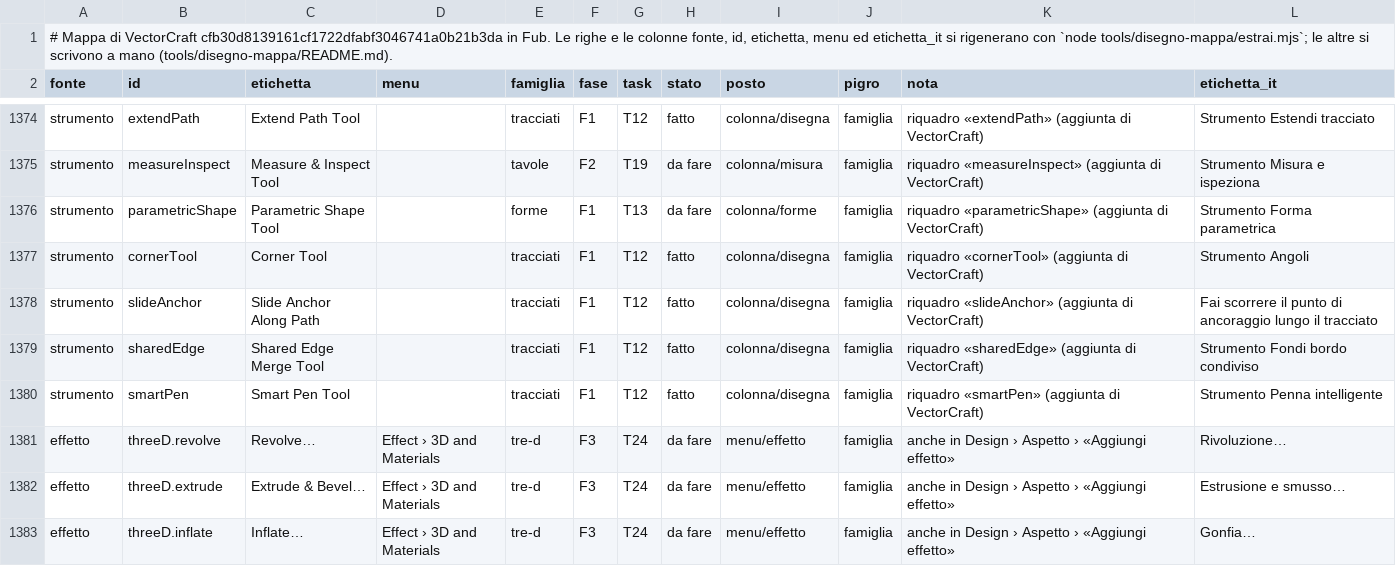
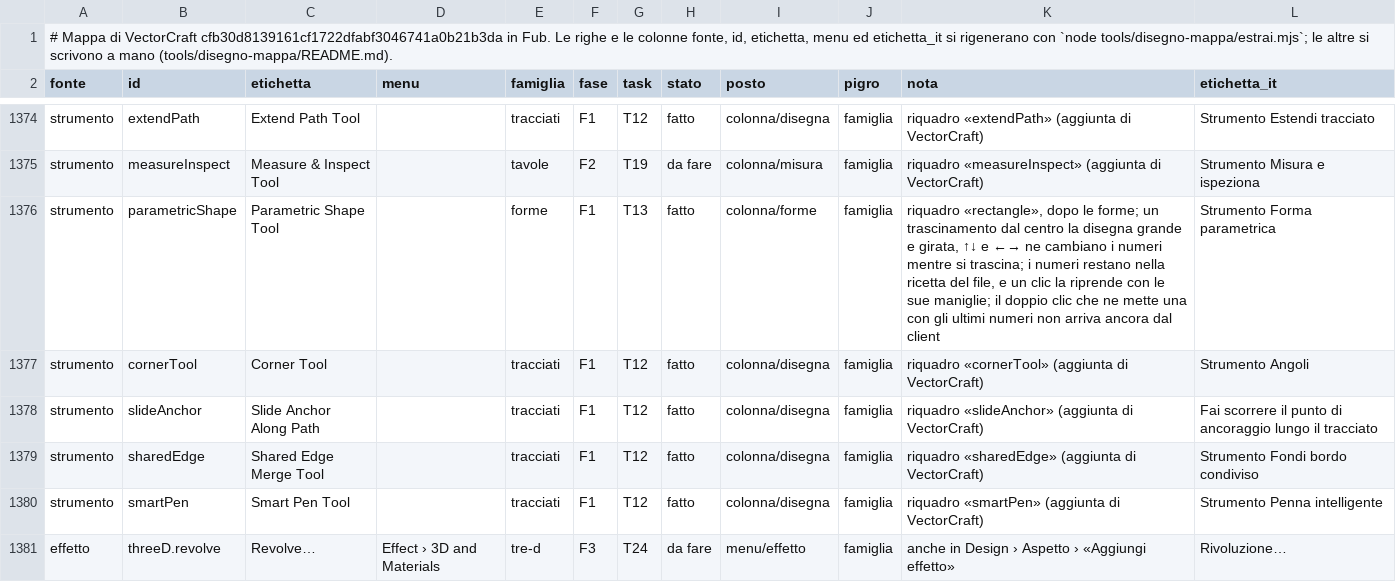
Before and after one commit to Fubeo/Fub, a TSV file: crates/fub-disegno/mappa.tsv, drawn as a sheet; only a part is shown, gaps mark what is left out; the shorter side is filled out with more unchanged rows.

Commit message:
feat(disegno): la Forma parametrica di VectorCraft, viva nel file e con le frecce durante il trascinamento

```diff
--- a/crates/fub-disegno/mappa.tsv
+++ b/crates/fub-disegno/mappa.tsv
@@ -1375,3 +1375,3 @@ strumento	extendPath	Extend Path Tool		tracciati	F1	T12	fatto	colonna/disegna	fa
 strumento	measureInspect	Measure & Inspect Tool		tavole	F2	T19	da fare	colonna/misura	famiglia	riquadro «measureInspect» (aggiunta di VectorCraft)	Strumento Misura e ispeziona
-strumento	parametricShape	Parametric Shape Tool		forme	F1	T13	da fare	colonna/forme	famiglia	riquadro «parametricShape» (aggiunta di VectorCraft)	Strumento Forma parametrica
+strumento	parametricShape	Parametric Shape Tool		forme	F1	T13	fatto	colonna/forme	famiglia	riquadro «rectangle», dopo le forme; un trascinamento dal centro la disegna grande e girata, ↑↓ e ←→ ne cambiano i numeri mentre si trascina; i numeri restano nella ricetta del file, e un clic la riprende con le sue maniglie; il doppio clic che ne mette una con gli ultimi numeri non arriva ancora dal client	Strumento Forma parametrica
 strumento	cornerTool	Corner Tool		tracciati	F1	T12	fatto	colonna/disegna	famiglia	riquadro «cornerTool» (aggiunta di VectorCraft)	Strumento Angoli
```
Also changed, not shown: 13 other files.
